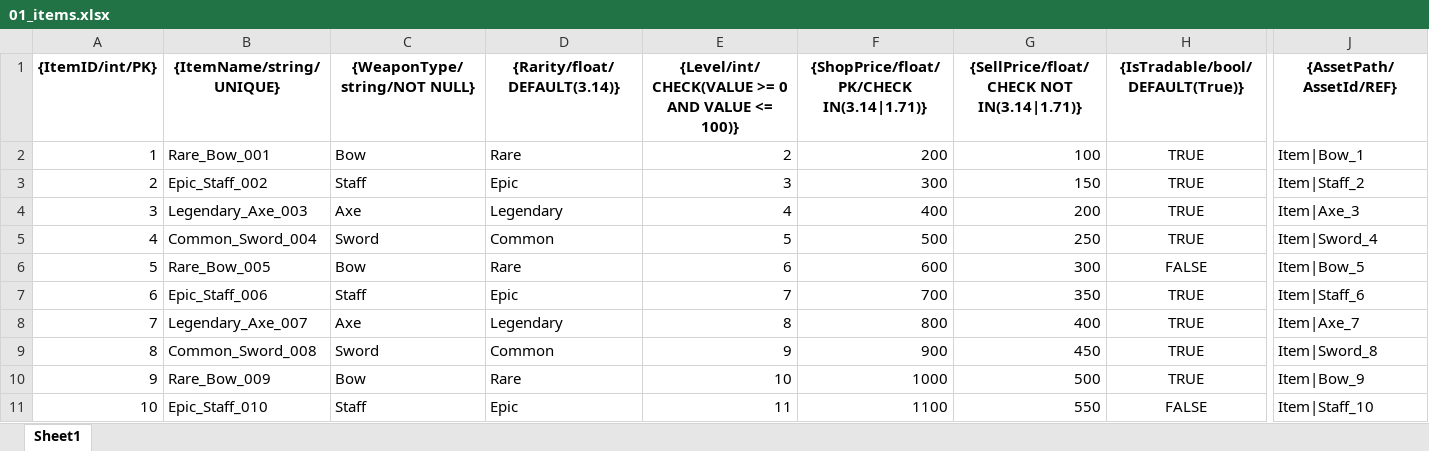
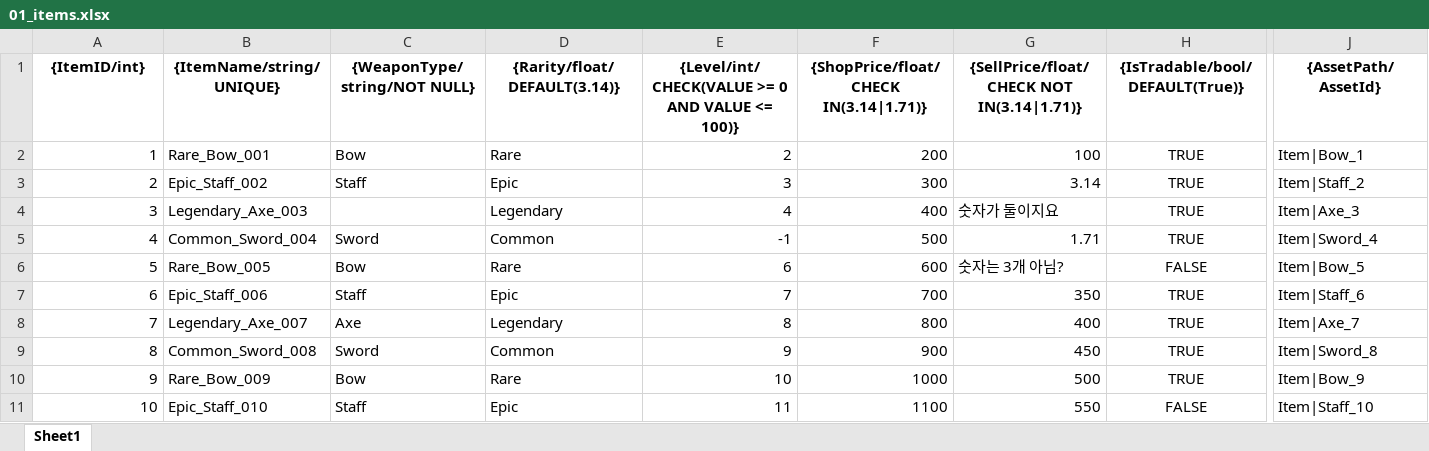
Before and after one commit to C01000011J01001010/CSV-DesignDB-Toolkit, an Excel workbook: csv Source/Test Directory/01_items.xlsx, sheet Sheet1, drawn as a sheet; only a part is shown, gaps mark what is left out; values as stored, in another font and other column widths than the file's, no borders; the diff names each change by its address in the sheet, - before the commit and + after, or states it on an @@ line.

```diff
--- a/csv Source/Test Directory/01_items.xlsx (sheet Sheet1)
+++ b/csv Source/Test Directory/01_items.xlsx (sheet Sheet1)
-A1: {ItemID/int/PK}
+A1: {ItemID/int}
-F1: {ShopPrice/float/PK/CHECK IN(3.14|1.71)}
+F1: {ShopPrice/float/CHECK IN(3.14|1.71)}
-J1: {AssetPath/AssetId/REF}
+J1: {AssetPath/AssetId}
-G3: 150
+G3: 3.14
-C4 ({WeaponType/string/NOT NULL}): Axe
+C4 ({WeaponType/string/NOT NULL}): (empty)
-G4: 200
+G4: 숫자가 둘이지요
-E5: 5
+E5: -1
-G5: 250
+G5: 1.71
-G6: 300
+G6: 숫자는 3개 아님?
```
Also changed, not shown: 20 other files.
